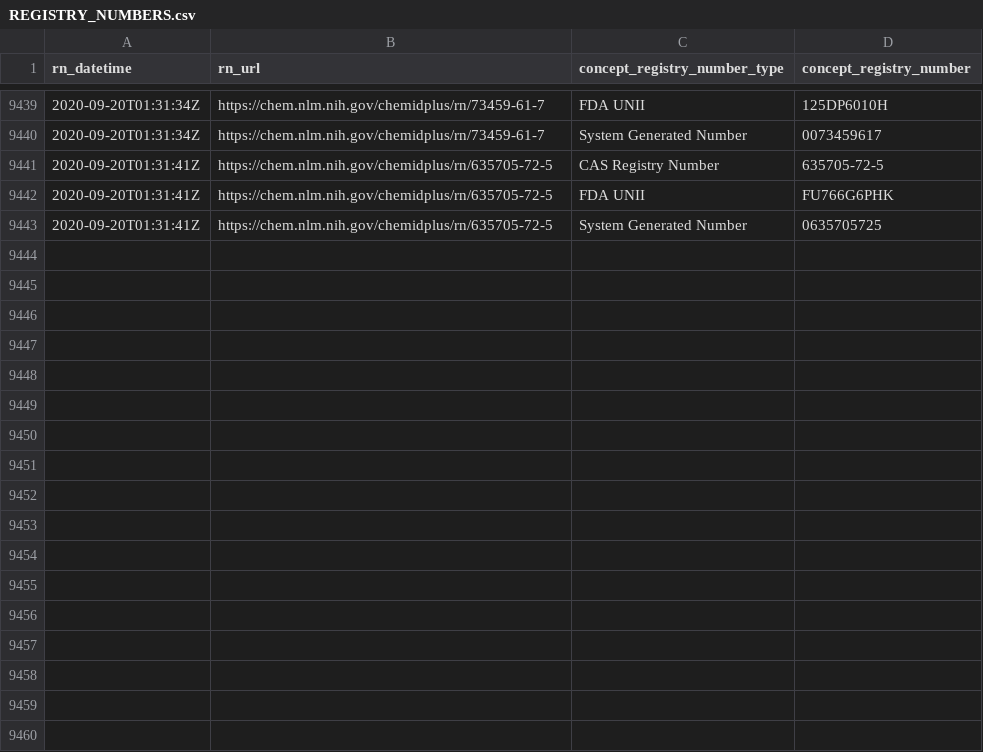
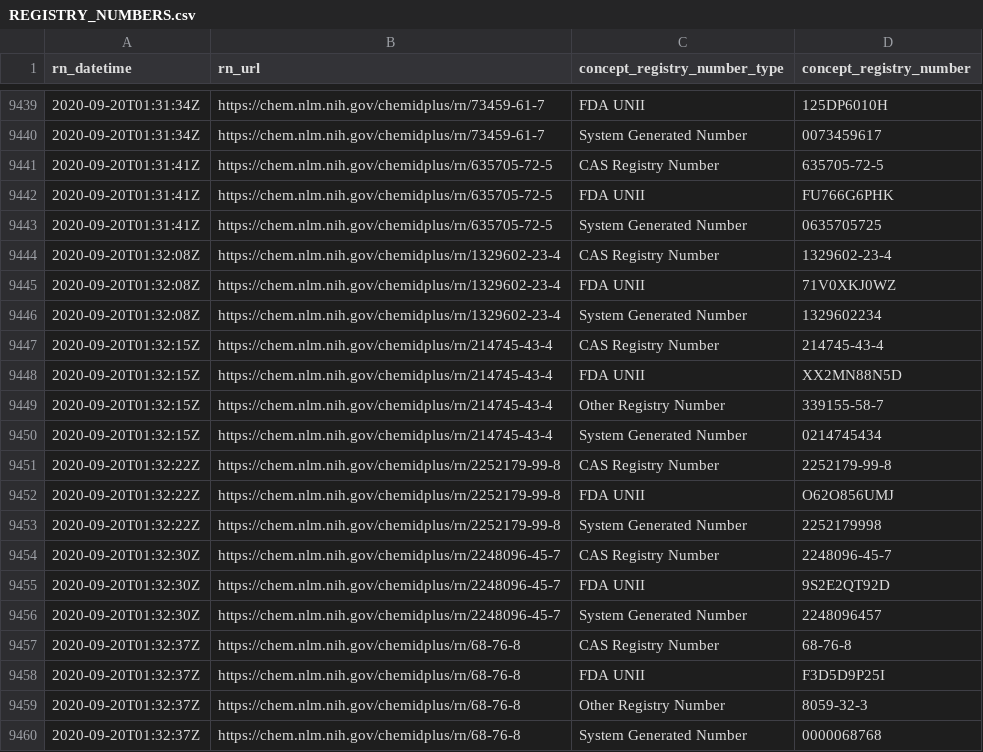
Before and after one commit to meerapatelmd/chemidplus-data, a CSV file: data-raw/REGISTRY_NUMBERS.csv, drawn as a sheet; only a part is shown, gaps mark what is left out.

Commit message:
automated data refresh

```diff
--- a/data-raw/REGISTRY_NUMBERS.csv
+++ b/data-raw/REGISTRY_NUMBERS.csv
@@ -9443 +9443,18 @@ rn_datetime,rn_url,concept_registry_number_type,concept_registry_number
 2020-09-20T01:31:41Z,https://chem.nlm.nih.gov/chemidplus/rn/635705-72-5,System Generated Number,0635705725
+2020-09-20T01:32:08Z,https://chem.nlm.nih.gov/chemidplus/rn/1329602-23-4,CAS Registry Number,1329602-23-4
+2020-09-20T01:32:08Z,https://chem.nlm.nih.gov/chemidplus/rn/1329602-23-4,FDA UNII,71V0XKJ0WZ
+2020-09-20T01:32:08Z,https://chem.nlm.nih.gov/chemidplus/rn/1329602-23-4,System Generated Number,1329602234
+2020-09-20T01:32:15Z,https://chem.nlm.nih.gov/chemidplus/rn/214745-43-4,CAS Registry Number,214745-43-4
+2020-09-20T01:32:15Z,https://chem.nlm.nih.gov/chemidplus/rn/214745-43-4,FDA UNII,XX2MN88N5D
+2020-09-20T01:32:15Z,https://chem.nlm.nih.gov/chemidplus/rn/214745-43-4,Other Registry Number,339155-58-7
+2020-09-20T01:32:15Z,https://chem.nlm.nih.gov/chemidplus/rn/214745-43-4,System Generated Number,0214745434
+2020-09-20T01:32:22Z,https://chem.nlm.nih.gov/chemidplus/rn/2252179-99-8,CAS Registry Number,2252179-99-8
+2020-09-20T01:32:22Z,https://chem.nlm.nih.gov/chemidplus/rn/2252179-99-8,FDA UNII,O62O856UMJ
+2020-09-20T01:32:22Z,https://chem.nlm.nih.gov/chemidplus/rn/2252179-99-8,System Generated Number,2252179998
+2020-09-20T01:32:30Z,https://chem.nlm.nih.gov/chemidplus/rn/2248096-45-7,CAS Registry Number,2248096-45-7
+2020-09-20T01:32:30Z,https://chem.nlm.nih.gov/chemidplus/rn/2248096-45-7,FDA UNII,9S2E2QT92D
+2020-09-20T01:32:30Z,https://chem.nlm.nih.gov/chemidplus/rn/2248096-45-7,System Generated Number,2248096457
+2020-09-20T01:32:37Z,https://chem.nlm.nih.gov/chemidplus/rn/68-76-8,CAS Registry Number,68-76-8
+2020-09-20T01:32:37Z,https://chem.nlm.nih.gov/chemidplus/rn/68-76-8,FDA UNII,F3D5D9P25I
+2020-09-20T01:32:37Z,https://chem.nlm.nih.gov/chemidplus/rn/68-76-8,Other Registry Number,8059-32-3
+2020-09-20T01:32:37Z,https://chem.nlm.nih.gov/chemidplus/rn/68-76-8,System Generated Number,0000068768
```
Also changed, not shown: data-raw/CLASSIFICATION.csv, data-raw/RN_URL_VALIDITY.csv, 12 other files.
